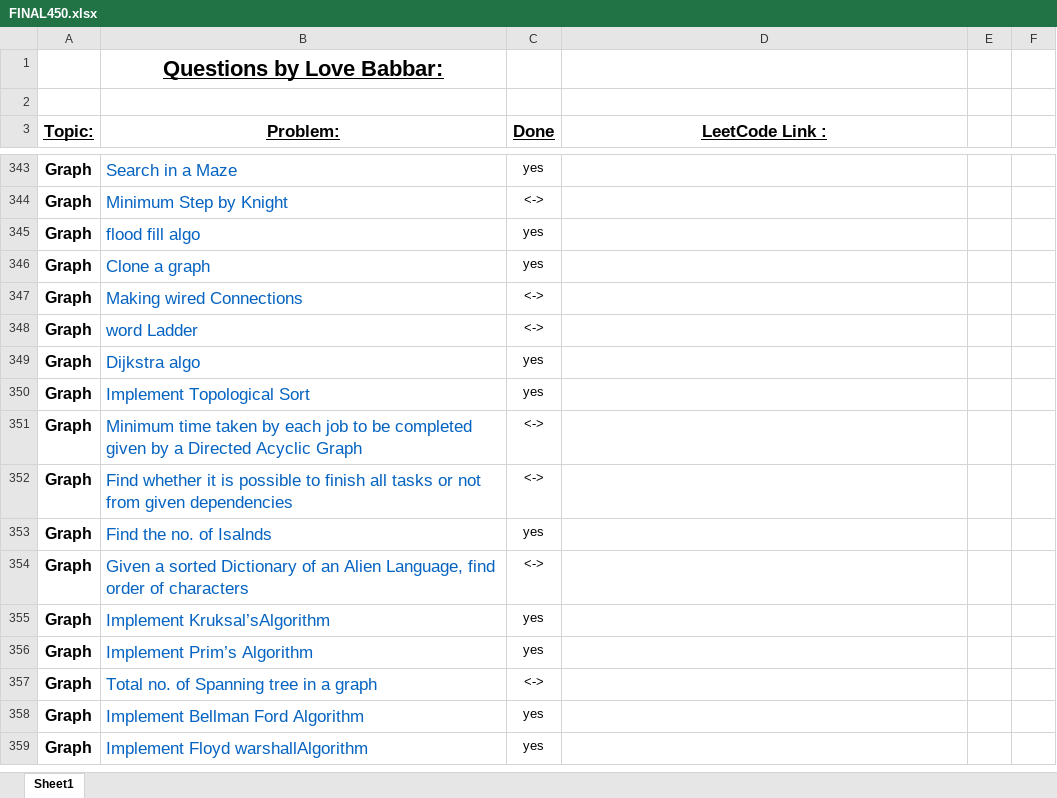
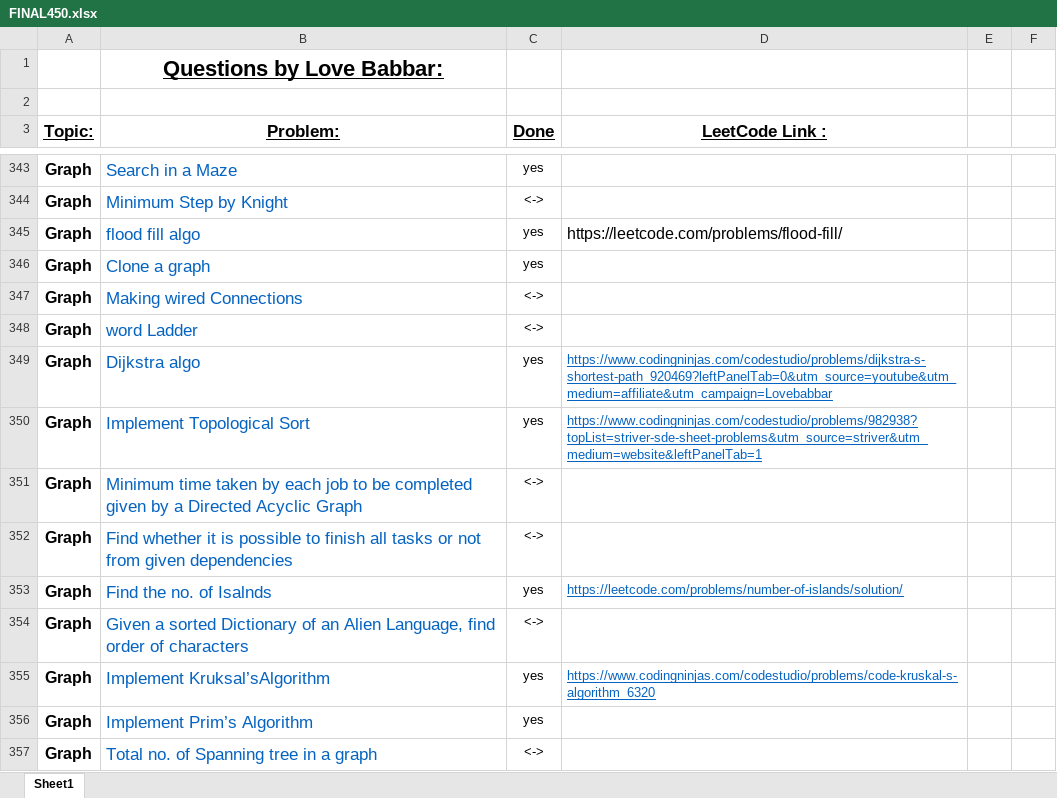
Before and after one commit to ancorp134/DSA, an Excel workbook: 450-QuestionSeries/FINAL450.xlsx, sheet Sheet1, drawn as a sheet; only a part is shown, gaps mark what is left out; the shorter side is filled out with more unchanged rows; values as stored, in another font and other column widths than the file's, no borders; the diff names each change by its address in the sheet, - before the commit and + after, or states it on an @@ line.

Commit message:
graph Questions

```diff
--- a/450-QuestionSeries/FINAL450.xlsx (sheet Sheet1)
+++ b/450-QuestionSeries/FINAL450.xlsx (sheet Sheet1)
-D345 (LeetCode Link :): (empty)
+D345 (LeetCode Link :): https://leetcode.com/problems/flood-fill/
-D349 (LeetCode Link :): (empty)
+D349 (LeetCode Link :): https://www.codingninjas.com/codestudio/problems/dijkstra-s-shortest-path_920469?leftPanelTab=0&utm_source=youtube&utm_medium=affiliate&utm_campaign=Lovebabbar
-D350 (LeetCode Link :): (empty)
+D350 (LeetCode Link :): https://www.codingninjas.com/codestudio/problems/982938?topList=striver-sde-sheet-problems&utm_source=striver&utm_medium=website&leftPanelTab=1
-D353 (LeetCode Link :): (empty)
+D353 (LeetCode Link :): https://leetcode.com/problems/number-of-islands/solution/
-D355 (LeetCode Link :): (empty)
+D355 (LeetCode Link :): https://www.codingninjas.com/codestudio/problems/code-kruskal-s-algorithm_6320
```
Also changed, not shown: 5 other files.
